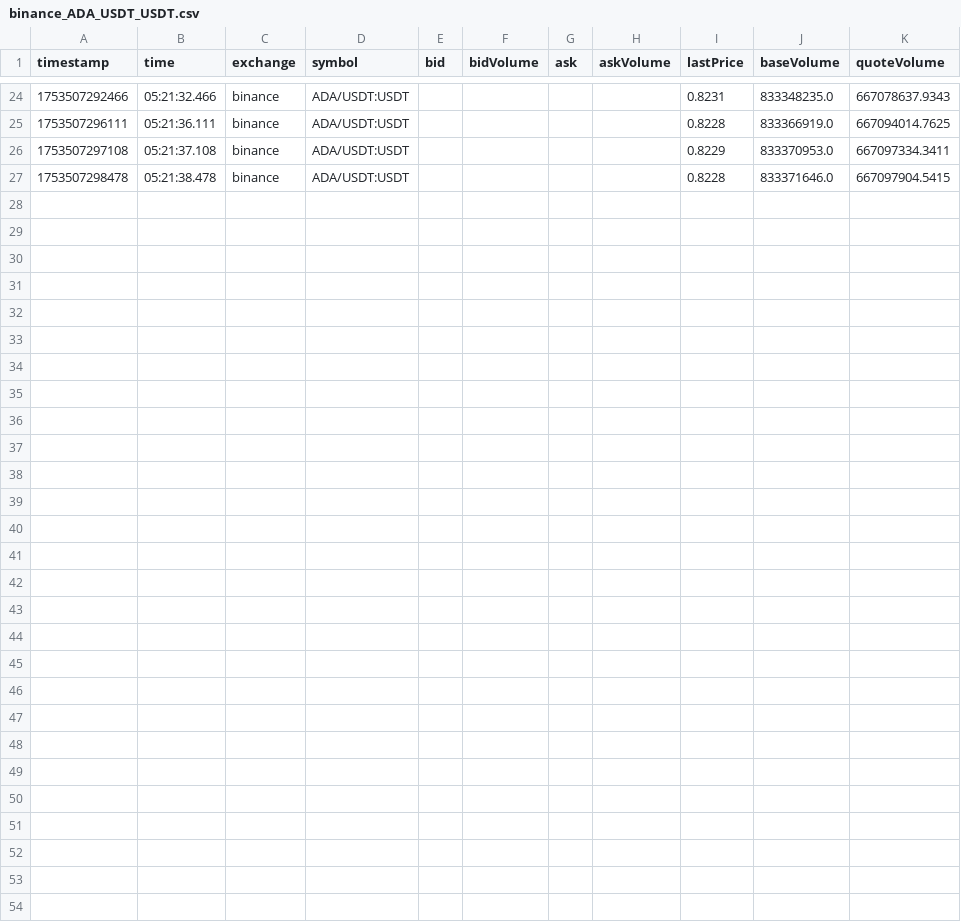
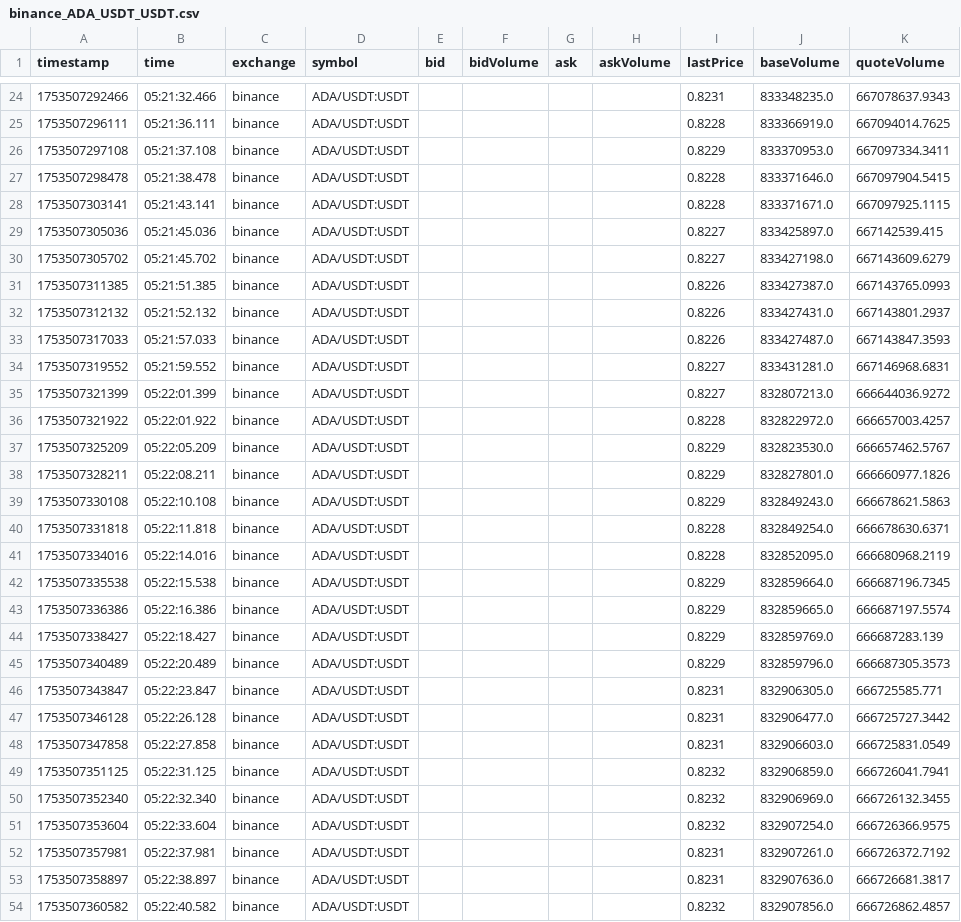
Before and after one commit to swujing822/ws, a CSV file: ccxt/csv_tickers/binance_ADA_USDT_USDT.csv, drawn as a sheet; only a part is shown, gaps mark what is left out.

```diff
--- a/ccxt/csv_tickers/binance_ADA_USDT_USDT.csv
+++ b/ccxt/csv_tickers/binance_ADA_USDT_USDT.csv
@@ -27 +27,28 @@ timestamp,time,exchange,symbol,bid,bidVolume,ask,askVolume,lastPrice,baseVolume,
 1753507298478,05:21:38.478,binance,ADA/USDT:USDT,,,,,0.8228,833371646.0,667097904.5415
+1753507303141,05:21:43.141,binance,ADA/USDT:USDT,,,,,0.8228,833371671.0,667097925.1115
+1753507305036,05:21:45.036,binance,ADA/USDT:USDT,,,,,0.8227,833425897.0,667142539.415
+1753507305702,05:21:45.702,binance,ADA/USDT:USDT,,,,,0.8227,833427198.0,667143609.6279
+1753507311385,05:21:51.385,binance,ADA/USDT:USDT,,,,,0.8226,833427387.0,667143765.0993
+1753507312132,05:21:52.132,binance,ADA/USDT:USDT,,,,,0.8226,833427431.0,667143801.2937
+1753507317033,05:21:57.033,binance,ADA/USDT:USDT,,,,,0.8226,833427487.0,667143847.3593
+1753507319552,05:21:59.552,binance,ADA/USDT:USDT,,,,,0.8227,833431281.0,667146968.6831
+1753507321399,05:22:01.399,binance,ADA/USDT:USDT,,,,,0.8227,832807213.0,666644036.9272
+1753507321922,05:22:01.922,binance,ADA/USDT:USDT,,,,,0.8228,832822972.0,666657003.4257
+1753507325209,05:22:05.209,binance,ADA/USDT:USDT,,,,,0.8229,832823530.0,666657462.5767
+1753507328211,05:22:08.211,binance,ADA/USDT:USDT,,,,,0.8229,832827801.0,666660977.1826
+1753507330108,05:22:10.108,binance,ADA/USDT:USDT,,,,,0.8229,832849243.0,666678621.5863
+1753507331818,05:22:11.818,binance,ADA/USDT:USDT,,,,,0.8228,832849254.0,666678630.6371
+1753507334016,05:22:14.016,binance,ADA/USDT:USDT,,,,,0.8228,832852095.0,666680968.2119
+1753507335538,05:22:15.538,binance,ADA/USDT:USDT,,,,,0.8229,832859664.0,666687196.7345
+1753507336386,05:22:16.386,binance,ADA/USDT:USDT,,,,,0.8229,832859665.0,666687197.5574
+1753507338427,05:22:18.427,binance,ADA/USDT:USDT,,,,,0.8229,832859769.0,666687283.139
+1753507340489,05:22:20.489,binance,ADA/USDT:USDT,,,,,0.8229,832859796.0,666687305.3573
+1753507343847,05:22:23.847,binance,ADA/USDT:USDT,,,,,0.8231,832906305.0,666725585.771
+1753507346128,05:22:26.128,binance,ADA/USDT:USDT,,,,,0.8231,832906477.0,666725727.3442
+1753507347858,05:22:27.858,binance,ADA/USDT:USDT,,,,,0.8231,832906603.0,666725831.0549
+1753507351125,05:22:31.125,binance,ADA/USDT:USDT,,,,,0.8232,832906859.0,666726041.7941
+1753507352340,05:22:32.340,binance,ADA/USDT:USDT,,,,,0.8232,832906969.0,666726132.3455
+1753507353604,05:22:33.604,binance,ADA/USDT:USDT,,,,,0.8232,832907254.0,666726366.9575
+1753507357981,05:22:37.981,binance,ADA/USDT:USDT,,,,,0.8231,832907261.0,666726372.7192
+1753507358897,05:22:38.897,binance,ADA/USDT:USDT,,,,,0.8231,832907636.0,666726681.3817
+1753507360582,05:22:40.582,binance,ADA/USDT:USDT,,,,,0.8232,832907856.0,666726862.4857
```
Also changed, not shown: ccxt/csv_tickers/binanceusdm_ADA_USDT_USDT.csv, ccxt/csv_tickers/bitmart_AAVE_USDT_USDT.csv, 45 other files.
